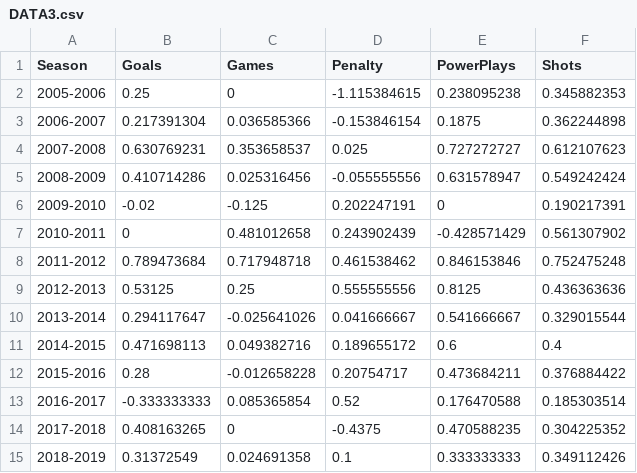
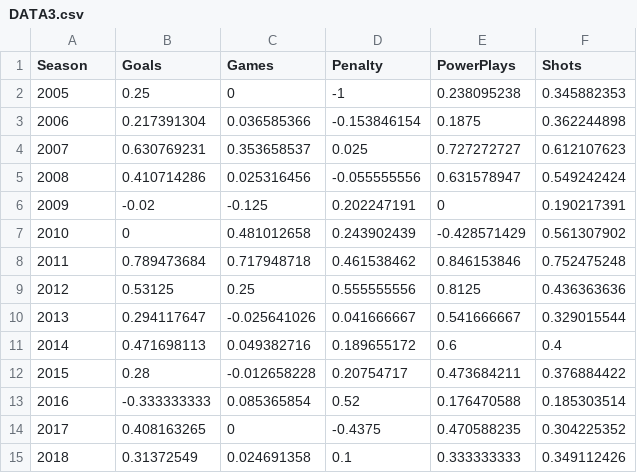
Before and after one commit to asasmith3434/FINAL, a CSV file: DATA3.csv, drawn as a sheet.

```diff
--- a/DATA3.csv
+++ b/DATA3.csv
@@ -1,15 +1,15 @@
 Season,Goals,Games,Penalty,PowerPlays,Shots
-2005-2006,0.25,0,-1.115384615,0.238095238,0.345882353
-2006-2007,0.217391304,0.036585366,-0.153846154,0.1875,0.362244898
-2007-2008,0.630769231,0.353658537,0.025,0.727272727,0.612107623
-2008-2009,0.410714286,0.025316456,-0.055555556,0.631578947,0.549242424
-2009-2010,-0.02,-0.125,0.202247191,0,0.190217391
-2010-2011,0,0.481012658,0.243902439,-0.428571429,0.561307902
-2011-2012,0.789473684,0.717948718,0.461538462,0.846153846,0.752475248
-2012-2013,0.53125,0.25,0.555555556,0.8125,0.436363636
-2013-2014,0.294117647,-0.025641026,0.041666667,0.541666667,0.329015544
-2014-2015,0.471698113,0.049382716,0.189655172,0.6,0.4
-2015-2016,0.28,-0.012658228,0.20754717,0.473684211,0.376884422
-2016-2017,-0.333333333,0.085365854,0.52,0.176470588,0.185303514
-2017-2018,0.408163265,0,-0.4375,0.470588235,0.304225352
-2018-2019,0.31372549,0.024691358,0.1,0.333333333,0.349112426
+2005,0.25,0,-1,0.238095238,0.345882353
+2006,0.217391304,0.036585366,-0.153846154,0.1875,0.362244898
+2007,0.630769231,0.353658537,0.025,0.727272727,0.612107623
+2008,0.410714286,0.025316456,-0.055555556,0.631578947,0.549242424
+2009,-0.02,-0.125,0.202247191,0,0.190217391
+2010,0,0.481012658,0.243902439,-0.428571429,0.561307902
+2011,0.789473684,0.717948718,0.461538462,0.846153846,0.752475248
+2012,0.53125,0.25,0.555555556,0.8125,0.436363636
+2013,0.294117647,-0.025641026,0.041666667,0.541666667,0.329015544
+2014,0.471698113,0.049382716,0.189655172,0.6,0.4
+2015,0.28,-0.012658228,0.20754717,0.473684211,0.376884422
+2016,-0.333333333,0.085365854,0.52,0.176470588,0.185303514
+2017,0.408163265,0,-0.4375,0.470588235,0.304225352
+2018,0.31372549,0.024691358,0.1,0.333333333,0.349112426
```
Also changed, not shown: 4 other files.
